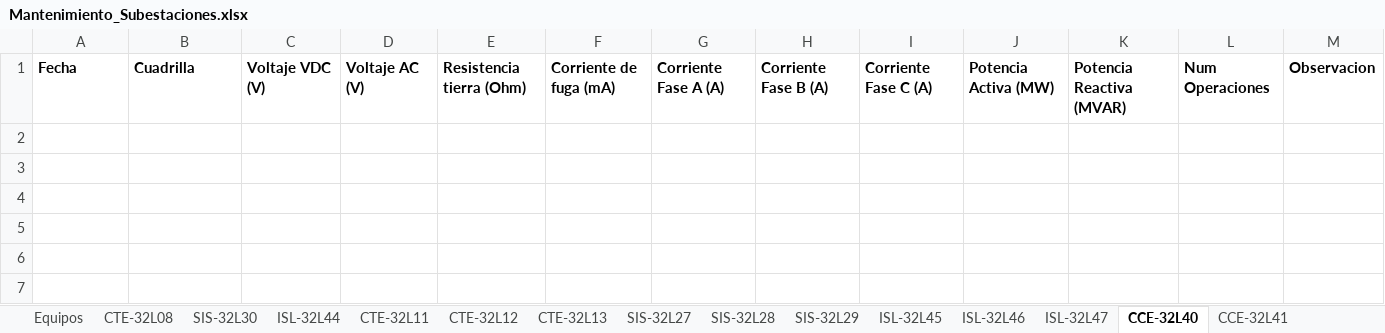
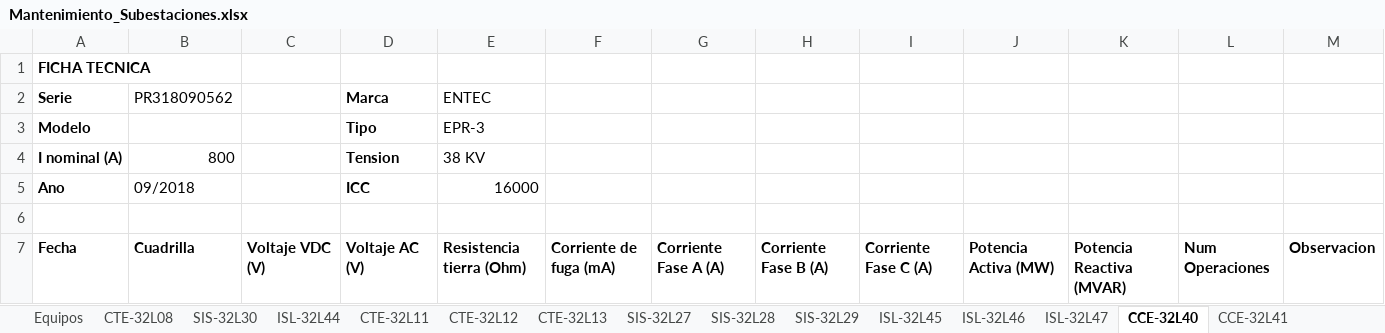
Before and after one commit to munguiadavid13-rgb/agente-mantenimiento, an Excel workbook: Mantenimiento_Subestaciones.xlsx, sheet CCE-32L40, drawn as a sheet; values as stored, in another font and other column widths than the file's, no borders; the diff names each change by its address in the sheet, - before the commit and + after, or states it on an @@ line.

```diff
--- a/Mantenimiento_Subestaciones.xlsx (sheet CCE-32L40)
+++ b/Mantenimiento_Subestaciones.xlsx (sheet CCE-32L40)
+row 1: FICHA TECNICA
+row 2: Serie | PR318090562 |  | Marca | ENTEC
+row 3: Modelo |  |  | Tipo | EPR-3
+row 4: I nominal (A) | 800 |  | Tension | 38 KV
+row 5: Ano | 09/2018 |  | ICC | 16000
+row 6: (empty)
```
Also changed, not shown: sheet ISL-32L46, sheet CCE-32L41, sheet CCE-32L42, sheet BOR-32L50, sheet BOR-32L51, sheet ISL-32L47, 12 more sheets, other sheet tabs, 5 other files.
